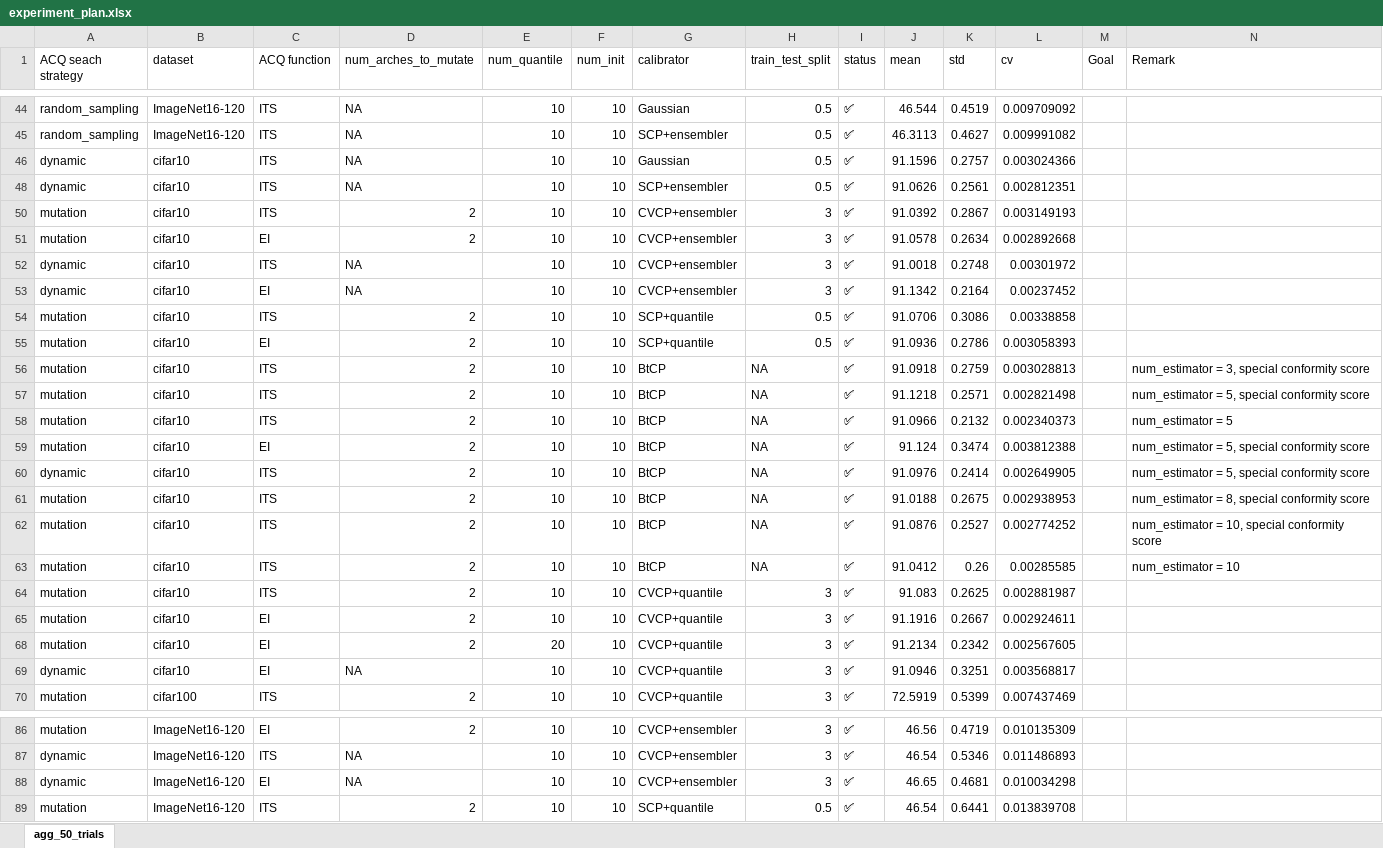
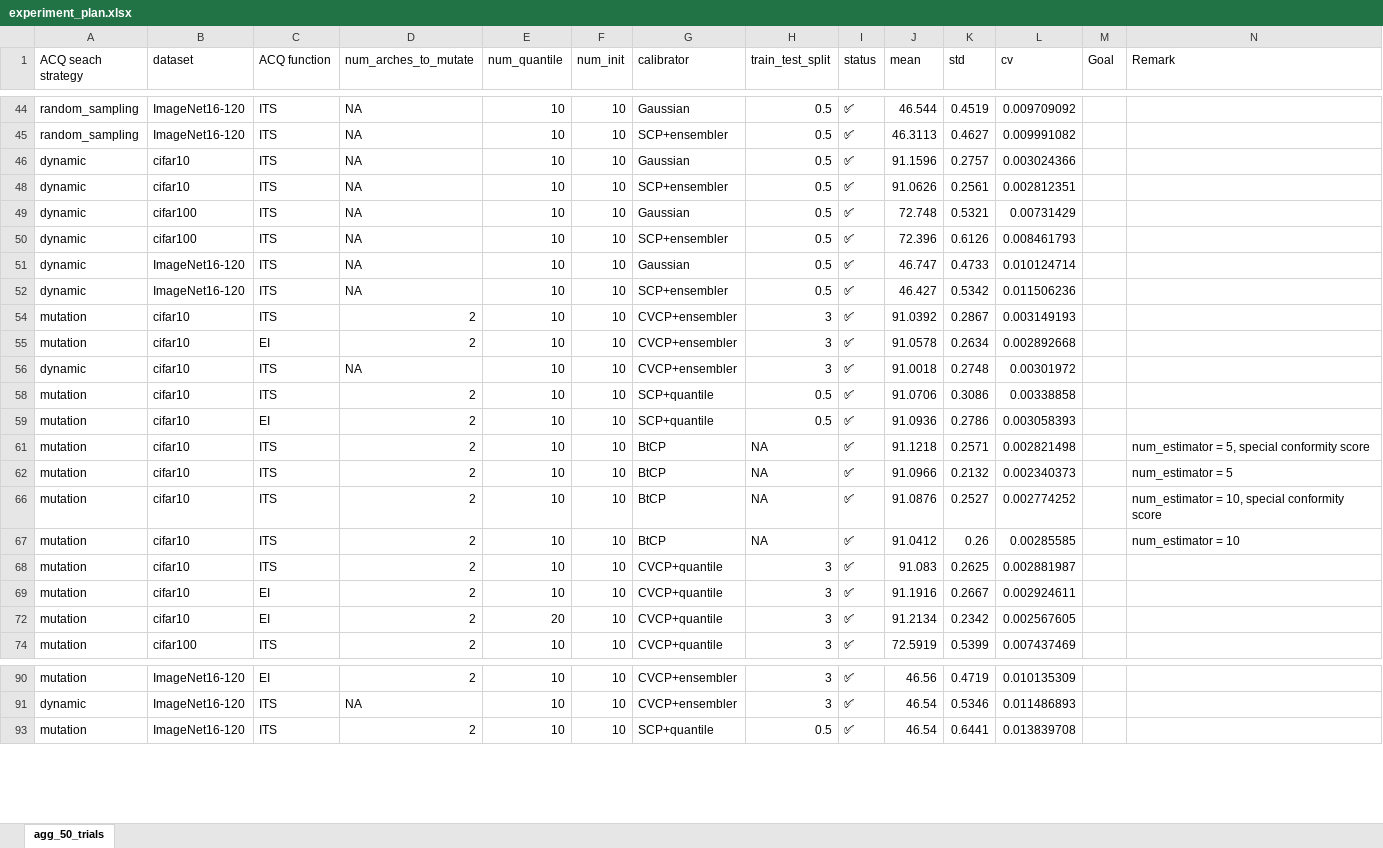
Before and after one commit to chengc823/Thesis, an Excel workbook: report/experiment_plan.xlsx, sheet agg_50_trials, drawn as a sheet; only a part is shown, gaps mark what is left out; values as stored, in another font and other column widths than the file's, no cell formats; removed rows and columns are numbered as before the commit, all else as after; the diff names each change by its address in the sheet, - before the commit and + after, or states it on an @@ line.

```diff
--- a/report/experiment_plan.xlsx (sheet agg_50_trials)
+++ b/report/experiment_plan.xlsx (sheet agg_50_trials)
+row 49: dynamic | cifar100 | ITS | NA | 10 | 10 | Gaussian | 0.5 | ✅ | 72.748 | 0.5321 | 0.00731429
+row 50: dynamic | cifar100 | ITS | NA | 10 | 10 | SCP+ensembler | 0.5 | ✅ | 72.396 | 0.6126 | 0.008461793
+row 51: dynamic | ImageNet16-120 | ITS | NA | 10 | 10 | Gaussian | 0.5 | ✅ | 46.747 | 0.4733 | 0.010124714
+row 52: dynamic | ImageNet16-120 | ITS | NA | 10 | 10 | SCP+ensembler | 0.5 | ✅ | 46.427 | 0.5342 | 0.011506236
@@ row 53 hidden: dynamic | cifar10 | EI | NA | 10 | 10 | CVCP+ensembler | 3 | ✅ | 91.1342 | 0.2164 | 0.00237452 @@
@@ row 56 hidden: mutation | cifar10 | ITS | 2 | 10 | 10 | BtCP | NA | ✅ | 91.0918 | 0.2759 | 0.003028813 |  | num_estimator = 3, special conformity score @@
@@ row 59 hidden: mutation | cifar10 | EI | 2 | 10 | 10 | BtCP | NA | ✅ | 91.124 | 0.3474 | 0.003812388 |  | num_estimator = 5, special conformity score @@
@@ row 60 hidden: dynamic | cifar10 | ITS | 2 | 10 | 10 | BtCP | NA | ✅ | 91.0976 | 0.2414 | 0.002649905 |  | num_estimator = 5, special conformity score @@
@@ row 61 hidden: mutation | cifar10 | ITS | 2 | 10 | 10 | BtCP | NA | ✅ | 91.0188 | 0.2675 | 0.002938953 |  | num_estimator = 8, special conformity score @@
@@ row 69 hidden: dynamic | cifar10 | EI | NA | 10 | 10 | CVCP+quantile | 3 | ✅ | 91.0946 | 0.3251 | 0.003568817 @@
@@ row 88 hidden: dynamic | ImageNet16-120 | EI | NA | 10 | 10 | CVCP+ensembler | 3 | ✅ | 46.65 | 0.4681 | 0.010034298 @@
```
Also changed, not shown: cell formats, formulas that keep their value, 9 other files.
